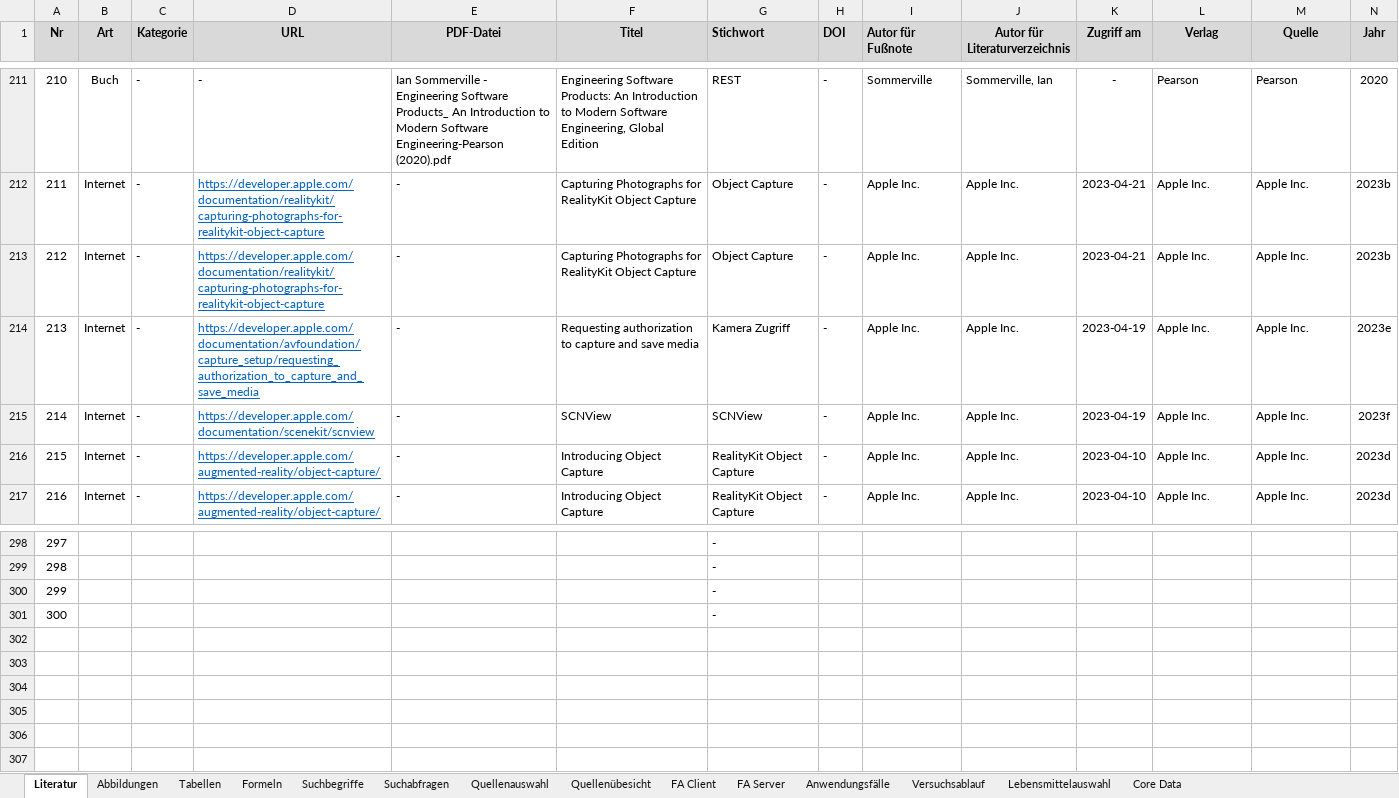
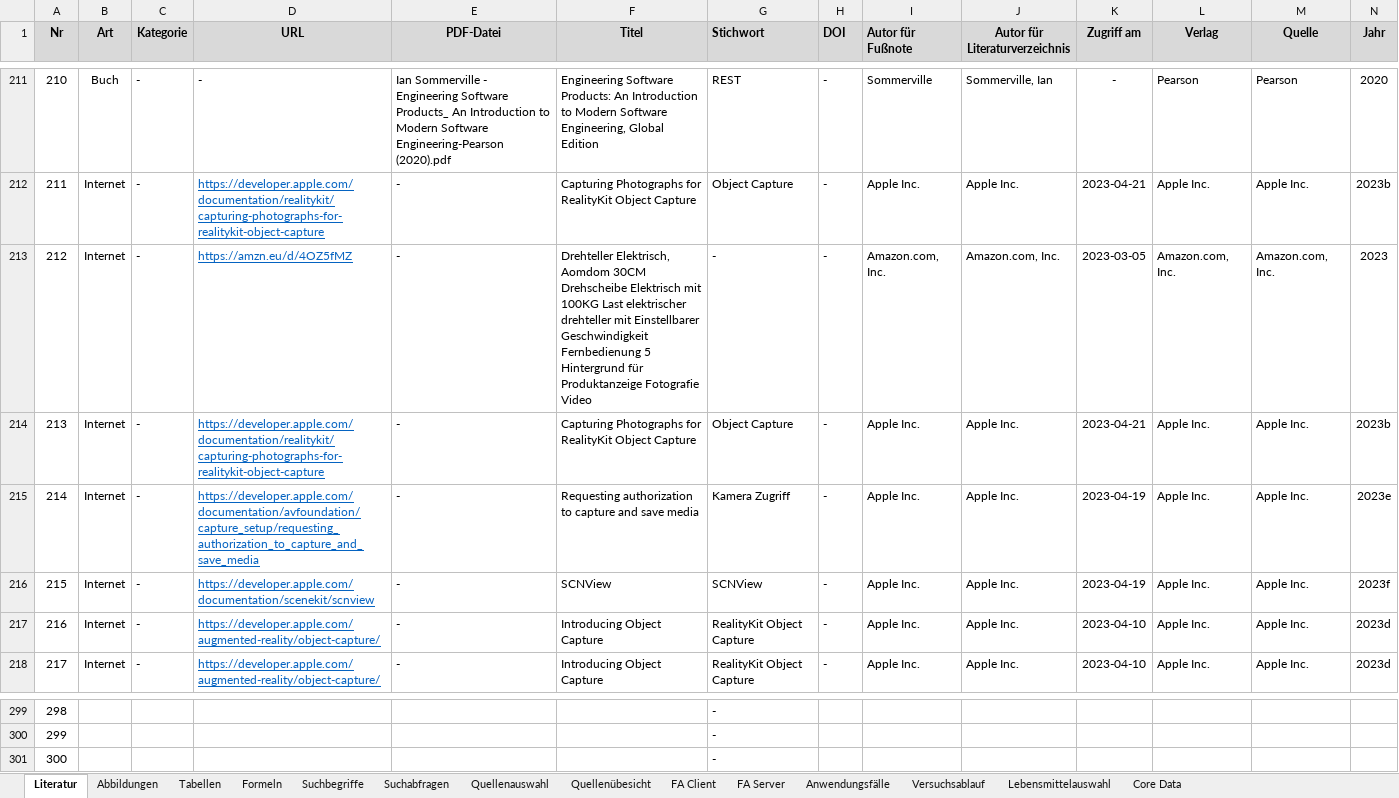
Before and after one commit to doupe97/FoodAnalyser, an Excel workbook: 03_thesis/Literaturverzeichnis.xlsx, sheet Literatur, drawn as a sheet; only a part is shown, gaps mark what is left out; values as stored, in another font and other column widths than the file's, no borders; removed rows and columns are numbered as before the commit, all else as after; rows hold the shown columns only; the diff names each change by its address in the sheet, - before the commit and + after, or states it on an @@ line.

Commit message:
update literatur

```diff
--- a/03_thesis/Literaturverzeichnis.xlsx (sheet Literatur)
+++ b/03_thesis/Literaturverzeichnis.xlsx (sheet Literatur)
+row 213: 212 | Internet | - | https://amzn.eu/d/4OZ5fMZ | - | Drehteller Elektrisch, Aomdom 30CM Drehscheibe Elektrisch mit 100KG Last elektrischer drehteller mit Einstellbarer Geschwindigkeit Fernbedienung 5 Hintergrund für Produktanzeige Fotografie Video | - | - | Amazon.com, Inc. | Amazon.com, Inc. | 2023-03-05 | Amazon.com, Inc. | Amazon.com, Inc. | 2023
@@ column A (Nr) renumbered between rows 214 and 301 @@
-row 301: 300 |  |  |  |  |  | -
```
Also changed, not shown: sheet FA Client, sheet FA Server, sheet Versuchsablauf, sheet Core Data, formulas that keep their value.
